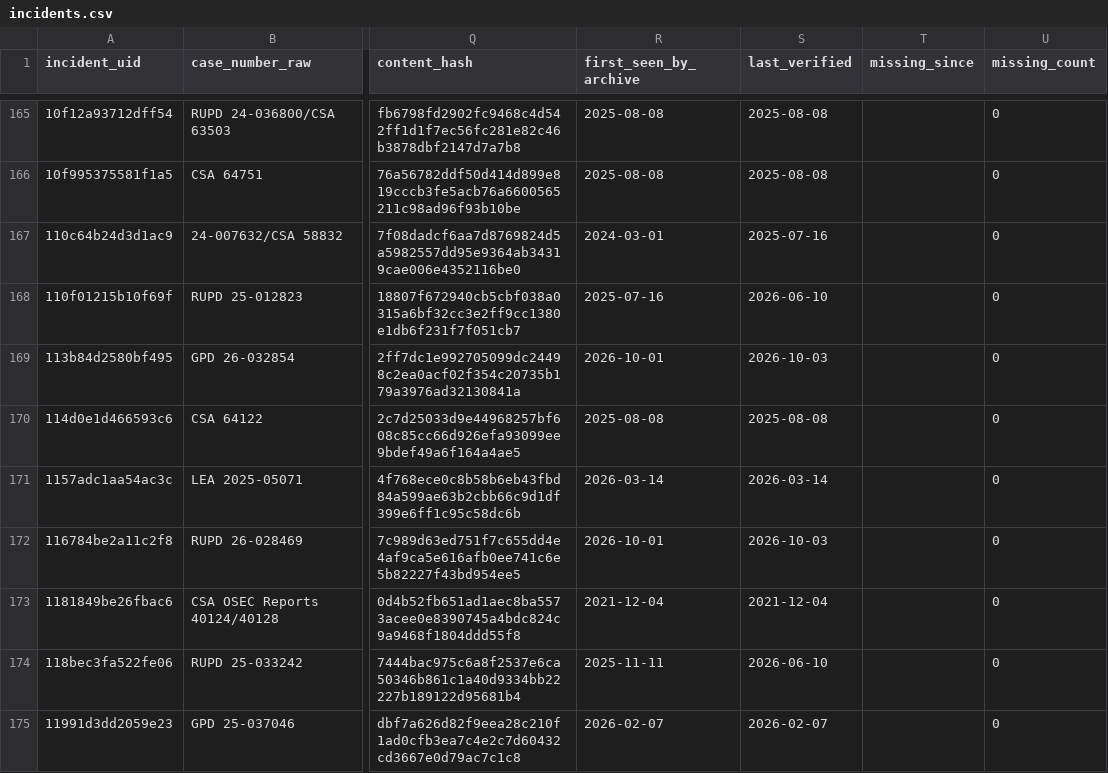
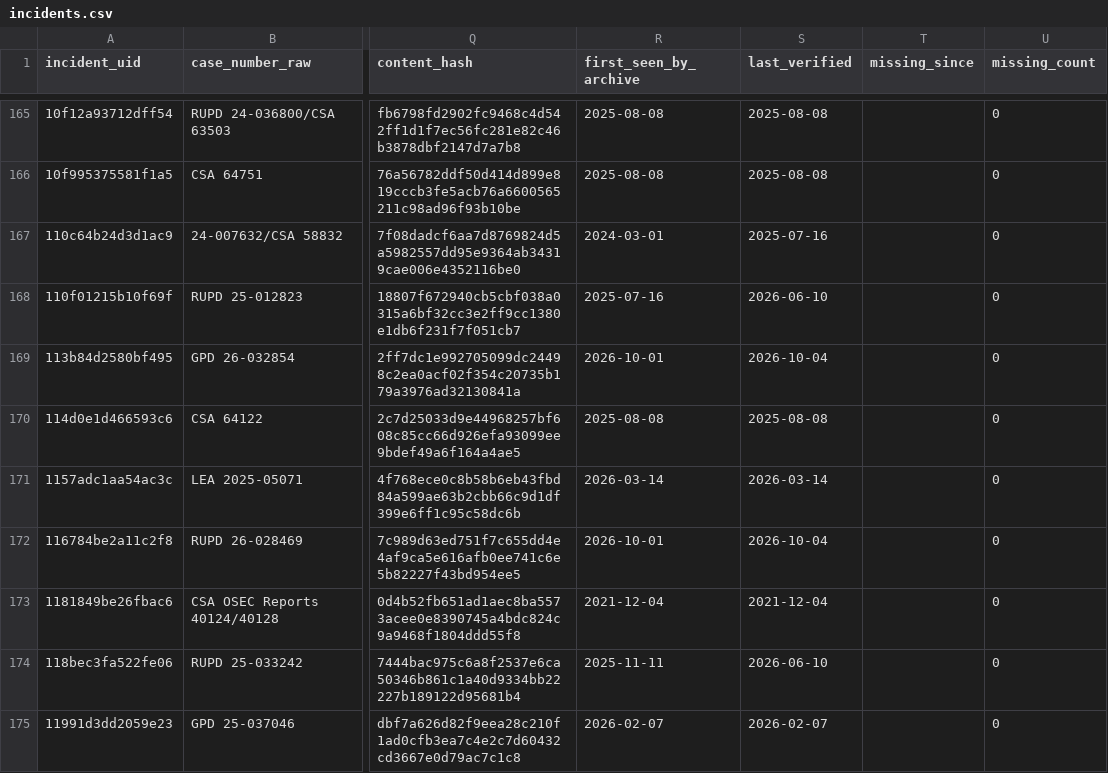
Before and after one commit to sstirling/rowan-clery, a CSV file: data/archive/incidents.csv, drawn as a sheet; only a part is shown, gaps mark what is left out; the diff covers the shown part only; the diff names each change by its address in the sheet, - before the commit and + after, or states it on an @@ line.

```diff
--- a/data/archive/incidents.csv
+++ b/data/archive/incidents.csv
-S169 (last_verified): 2026-10-03
+S169 (last_verified): 2026-10-04
-S172 (last_verified): 2026-10-03
+S172 (last_verified): 2026-10-04
```
Also changed, not shown: 170 edited cells elsewhere in this file, 5 other files.
